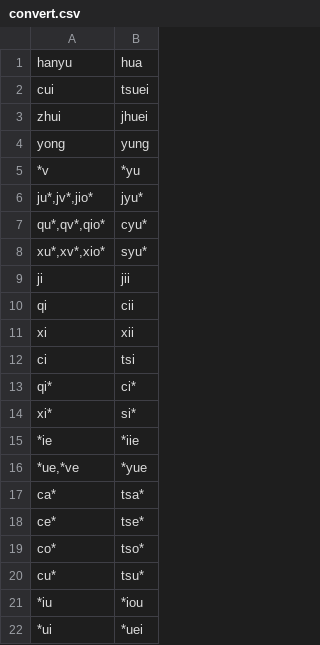
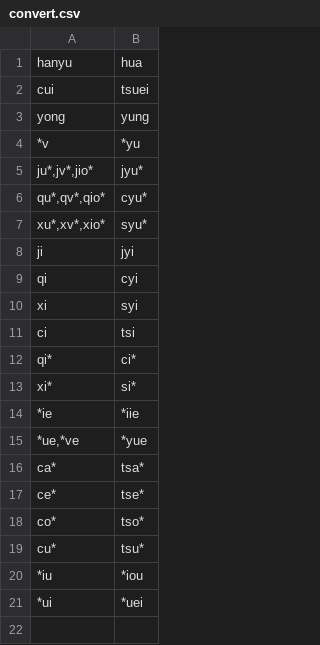
Before and after one commit to phlinhng/Putong-Hua-Pinyin, a CSV file: convert.csv, drawn as a sheet.

Commit message:
Update convert.csv

```diff
--- a/convert.csv
+++ b/convert.csv
@@ -2,3 +2,2 @@ hanyu,hua
 cui,tsuei
-zhui,jhuei
 yong,yung
@@ -8,5 +7,5 @@ yong,yung
 "xu*,xv*,xio*",syu*
-ji,jii
-qi,cii
-xi,xii
+ji,jyi
+qi,cyi
+xi,syi
 ci,tsi
```
